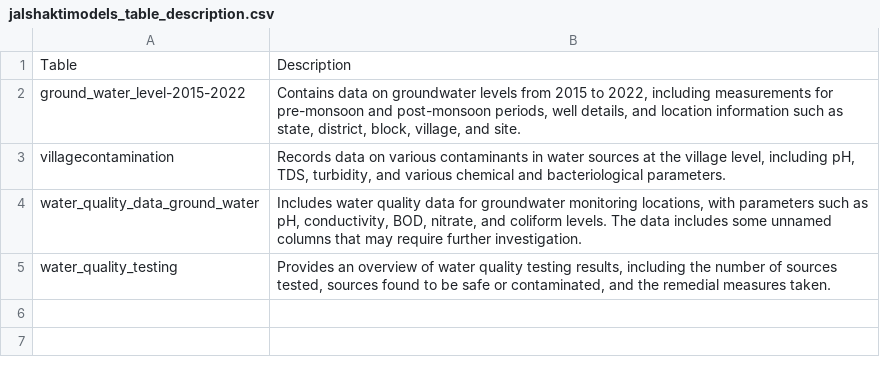
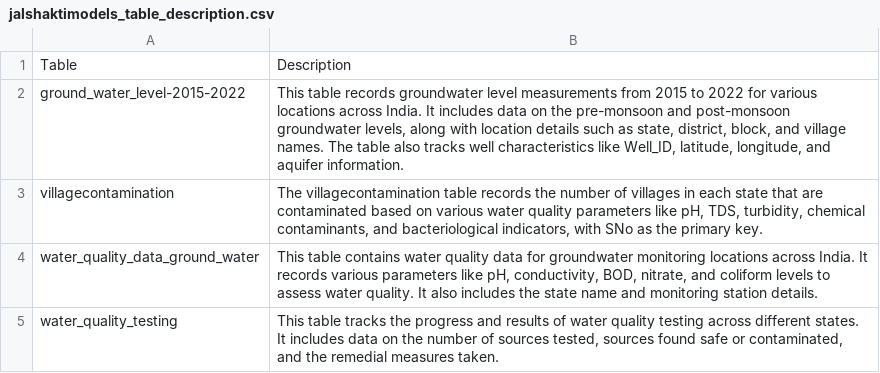
Before and after one commit to SudeshnaPathak/Langchain_tutorial, a CSV file: SQL_ChatBot/jalshaktimodels_table_description.csv, drawn as a sheet.

Commit message:
Modified csv descriptions

```diff
--- a/SQL_ChatBot/jalshaktimodels_table_description.csv
+++ b/SQL_ChatBot/jalshaktimodels_table_description.csv
@@ -1,5 +1,5 @@
 Table,Description
-ground_water_level-2015-2022,"Contains data on groundwater levels from 2015 to 2022, including measurements for pre-monsoon and post-monsoon periods, well details, and location information such as state, district, block, village, and site."
-villagecontamination,"Records data on various contaminants in water sources at the village level, including pH, TDS, turbidity, and various chemical and bacteriological parameters."
-water_quality_data_ground_water,"Includes water quality data for groundwater monitoring locations, with parameters such as pH, conductivity, BOD, nitrate, and coliform levels. The data includes some unnamed columns that may require further investigation."
-water_quality_testing,"Provides an overview of water quality testing results, including the number of sources tested, sources found to be safe or contaminated, and the remedial measures taken."
+ground_water_level-2015-2022,"This table records groundwater level measurements from 2015 to 2022 for various locations across India. It includes data on the pre-monsoon and post-monsoon groundwater levels, along with location details such as state, district, block, and village names. The table also tracks well characteristics like Well_ID, latitude, longitude, and aquifer information."
+villagecontamination,"The villagecontamination table records the number of villages in each state that are contaminated based on various water quality parameters like pH, TDS, turbidity, chemical contaminants, and bacteriological indicators, with SNo as the primary key."
+water_quality_data_ground_water,"This table contains water quality data for groundwater monitoring locations across India. It records various parameters like pH, conductivity, BOD, nitrate, and coliform levels to assess water quality. It also includes the state name and monitoring station details."
+water_quality_testing,"This table tracks the progress and results of water quality testing across different states. It includes data on the number of sources tested, sources found safe or contaminated, and the remedial measures taken."
```
Also changed, not shown: 2 other files.
